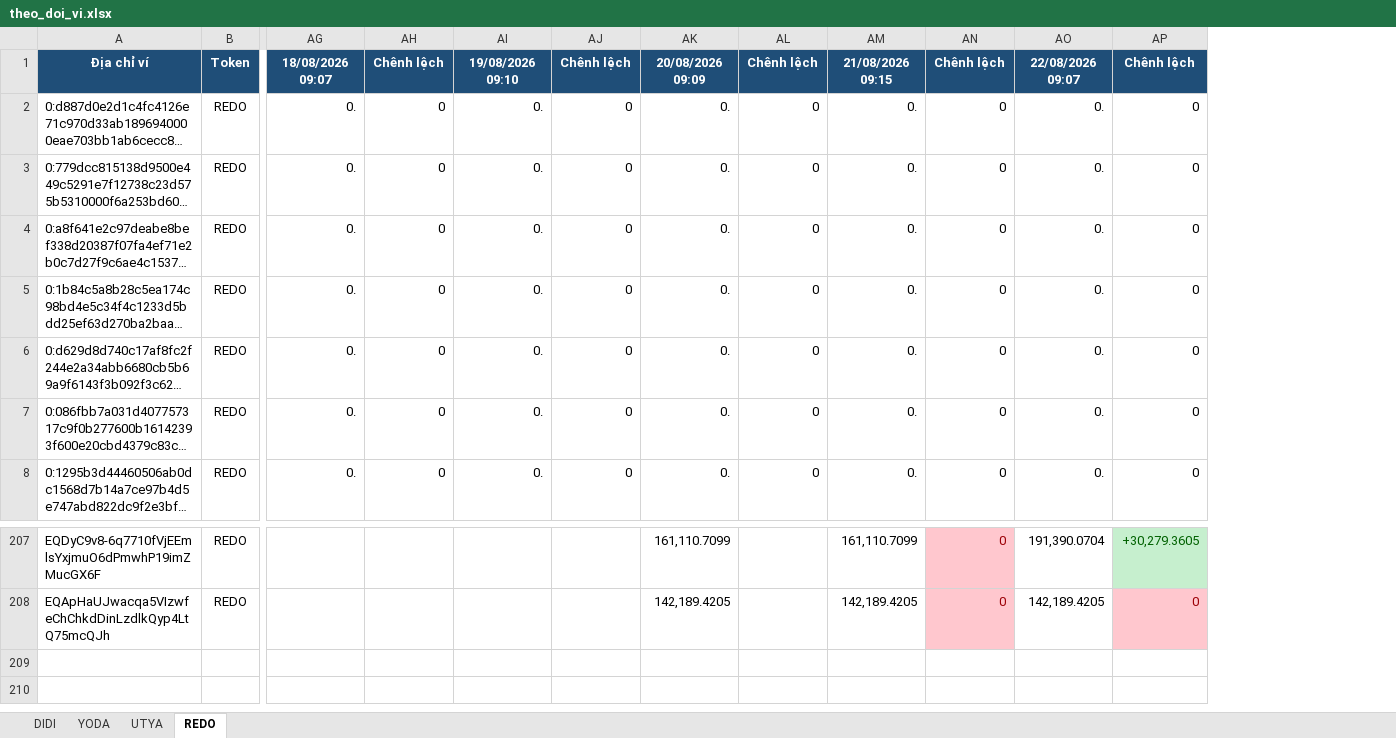
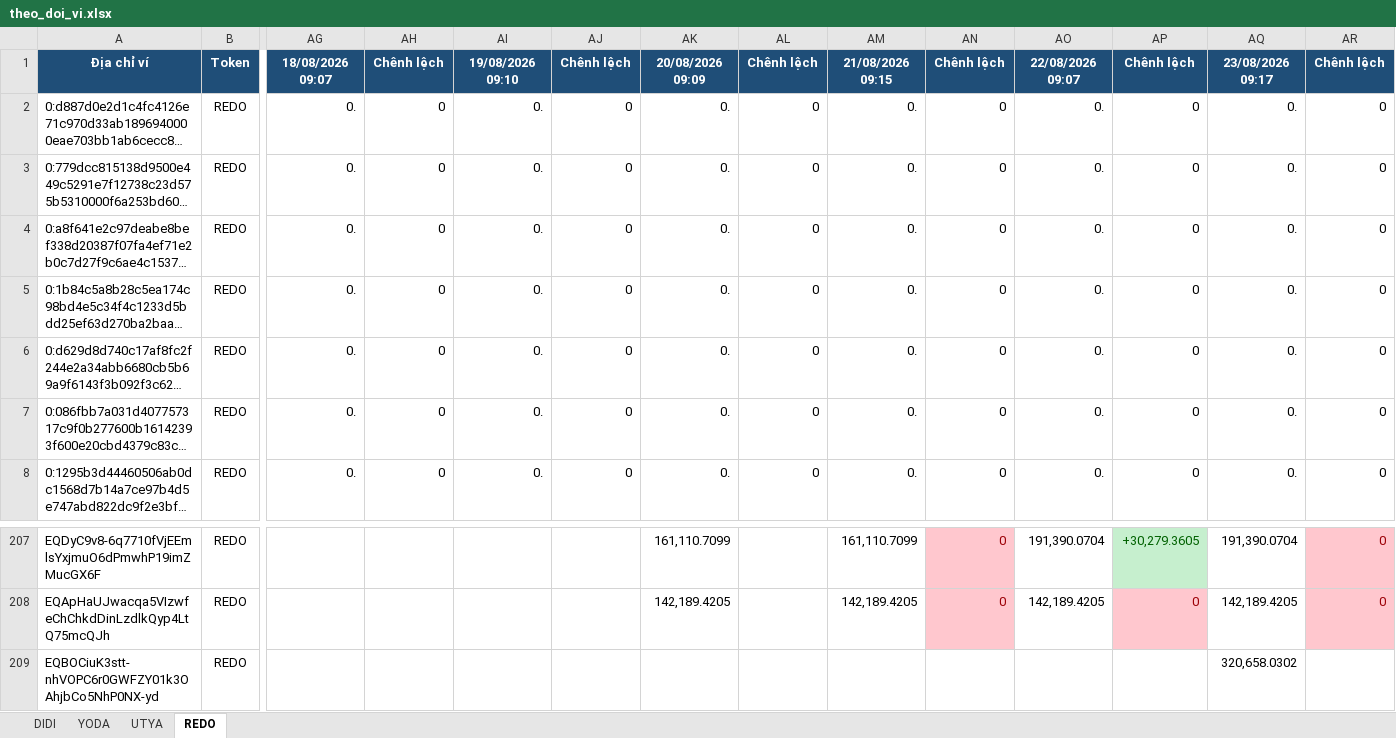
Before and after one commit to anhvt118/ton-wallet-tracker, an Excel workbook: data/theo_doi_vi.xlsx, sheet REDO, drawn as a sheet; only a part is shown, gaps mark what is left out; long unchanged cells end in …; values as stored, in another font and other column widths than the file's, no borders; rows hold the shown columns only; the diff names each change by its address in the sheet, - before the commit and + after, or states it on an @@ line.

```diff
--- a/data/theo_doi_vi.xlsx (sheet REDO)
+++ b/data/theo_doi_vi.xlsx (sheet REDO)
+column AQ, rows 1-8: 23/08/2026 09:17 | 0. | 0. | 0. | 0. | 0. | 0. | 0.; rows 207-208: 191,390.0704 | 142,189.4205
+column AR, rows 1-8: Chênh lệch | 0 | 0 | 0 | 0 | 0 | 0 | 0; rows 207-208: 0 | 0
+row 209: EQBOCiuK3stt-nhVOPC6r0GWFZY01k3OAhjbCo5NhP0NX-yd | REDO |  |  |  |  |  |  |  |  |  |  | 320,658.0302
```
Also changed, not shown: sheet DIDI, sheet UTYA, sheet YODA.
